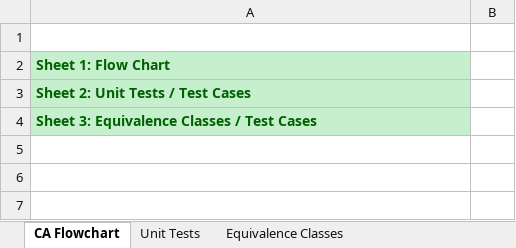
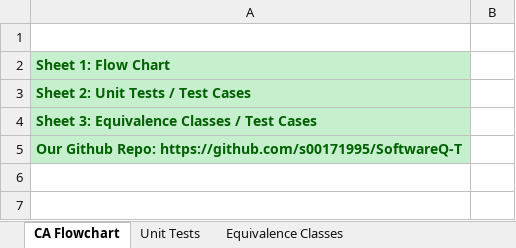
Before and after one commit to JakubPPawlak/SoftwareQ-T, an Excel workbook: FlowChart_CC_UnitTests_BlackboxTests.xlsx, sheet CA Flowchart, drawn as a sheet; only a part is shown; the shorter side is filled out with more unchanged rows; values as stored, in another font and other column widths than the file's, no borders; charts and pictures not drawn; the diff names each change by its address in the sheet, - before the commit and + after, or states it on an @@ line.

```diff
--- a/FlowChart_CC_UnitTests_BlackboxTests.xlsx (sheet CA Flowchart)
+++ b/FlowChart_CC_UnitTests_BlackboxTests.xlsx (sheet CA Flowchart)
+row 5: Our Github Repo: https://github.com/s00171995/SoftwareQ-T
```
Also changed, not shown: charts or pictures, 4 other files.
